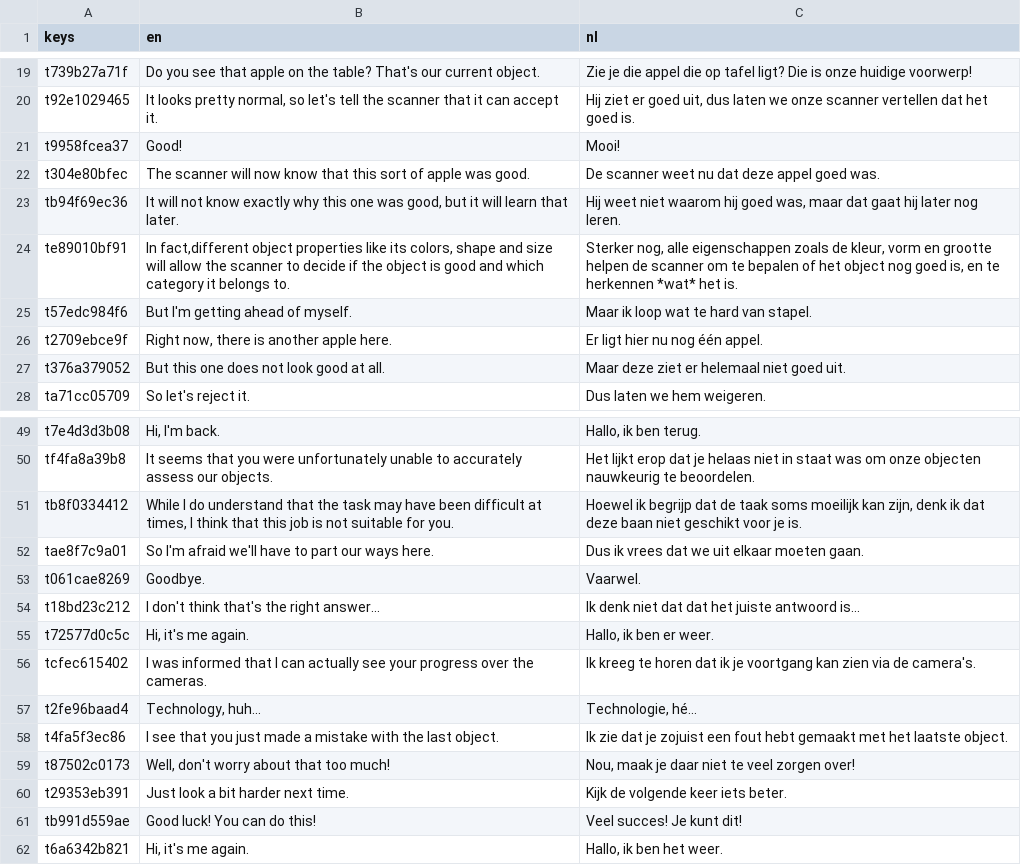
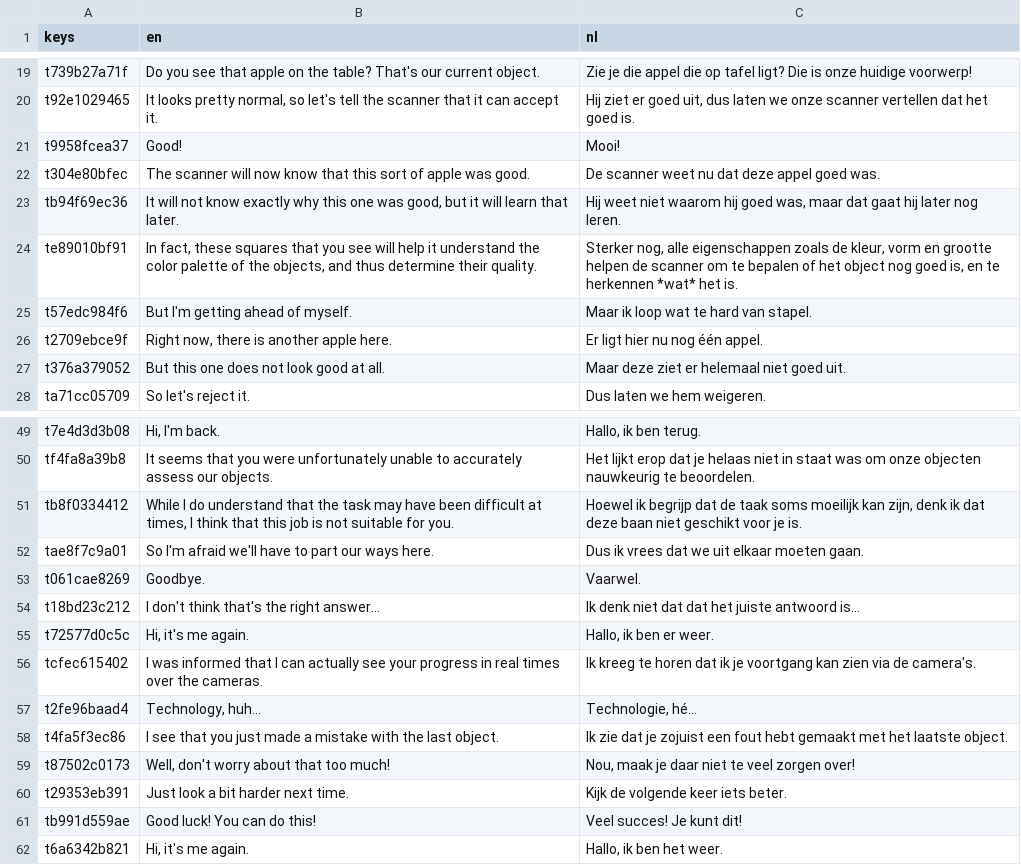
Before and after one commit to sophiedkk/ELSA-Smart-Scanner-Game, a CSV file: game/dialogue/level_one.csv, drawn as a sheet; only a part is shown, gaps mark what is left out; the diff covers the shown part only.

```diff
--- a/game/dialogue/level_one.csv
+++ b/game/dialogue/level_one.csv
@@ -23,3 +23,3 @@ t304e80bfec,The scanner will now know that this sort of apple was good.,De scann
 tb94f69ec36,"It will not know exactly why this one was good, but it will learn that later.","Hij weet niet waarom hij goed was, maar dat gaat hij later nog leren. "
-te89010bf91,"In fact,different object properties like its colors, shape and size will allow the scanner to decide if the object is good and which category it belongs to.","Sterker nog, alle eigenschappen zoals de kleur, vorm en grootte helpen de scanner om te bepalen of het object nog goed is, en te herkennen *wat* het is."
+te89010bf91,"In fact, these squares that you see will help it understand the color palette of the objects, and thus determine their quality.","Sterker nog, alle eigenschappen zoals de kleur, vorm en grootte helpen de scanner om te bepalen of het object nog goed is, en te herkennen *wat* het is."
 t57edc984f6,But I'm getting ahead of myself.,Maar ik loop wat te hard van stapel.
@@ -55,3 +55,3 @@ t18bd23c212,I don't think that's the right answer...,Ik denk niet dat dat het ju
 t72577d0c5c,"Hi, it's me again.","Hallo, ik ben er weer."
-tcfec615402,I was informed that I can actually see your progress over the cameras.,Ik kreeg te horen dat ik je voortgang kan zien via de camera's.
+tcfec615402,I was informed that I can actually see your progress in real times over the cameras.,Ik kreeg te horen dat ik je voortgang kan zien via de camera's.
 t2fe96baad4,"Technology, huh...","Technologie, hé..."
```
Also changed, not shown: 8 edited cells elsewhere in this file, 9 other files.
